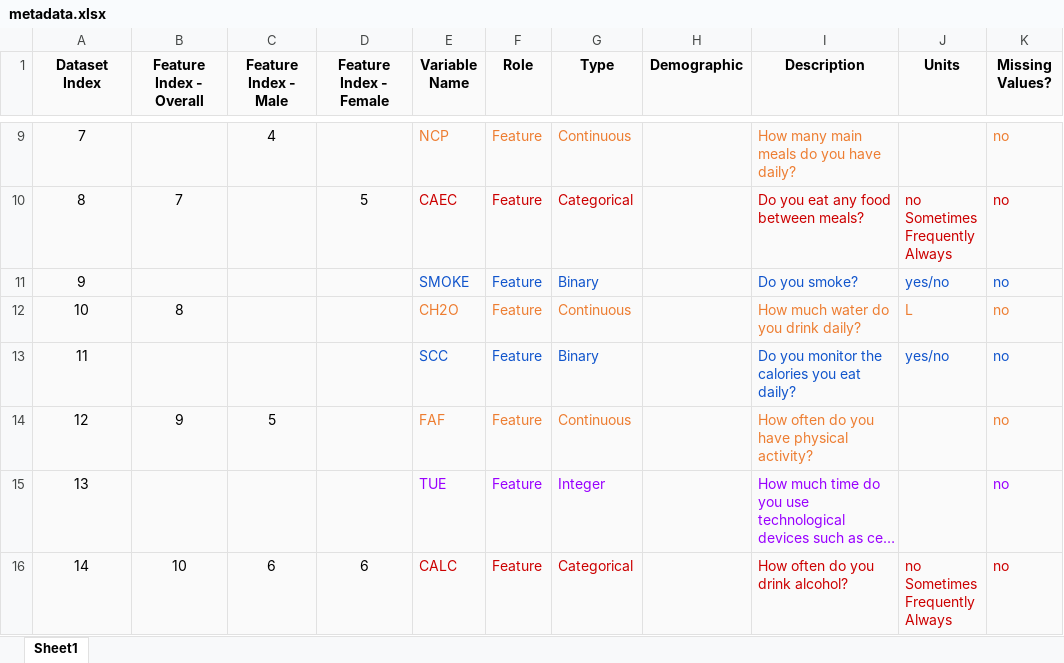
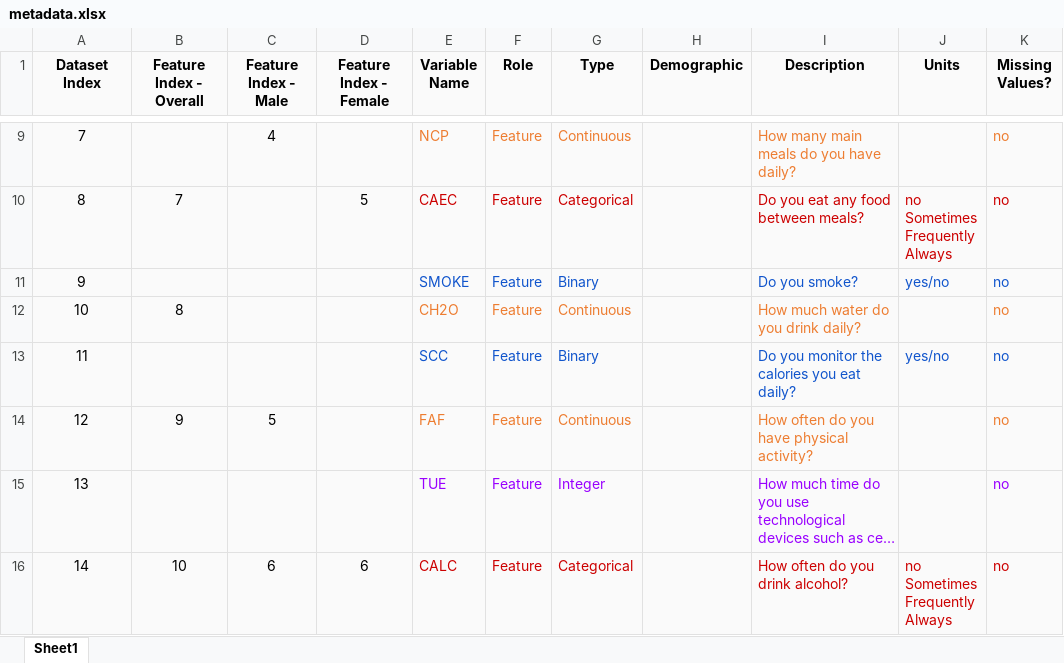
Before and after one commit to MarkLee7925/Obesity-Level-Estimation, an Excel workbook: metadata.xlsx, sheet Sheet1, drawn as a sheet; only a part is shown, gaps mark what is left out; long unchanged cells end in …; values as stored, in another font and other column widths than the file's, no borders; the diff names each change by its address in the sheet, - before the commit and + after, or states it on an @@ line.

Commit message:
Add files via upload

```diff
--- a/metadata.xlsx (sheet Sheet1)
+++ b/metadata.xlsx (sheet Sheet1)
-J12 (Units): L
+J12 (Units): (empty)
```
